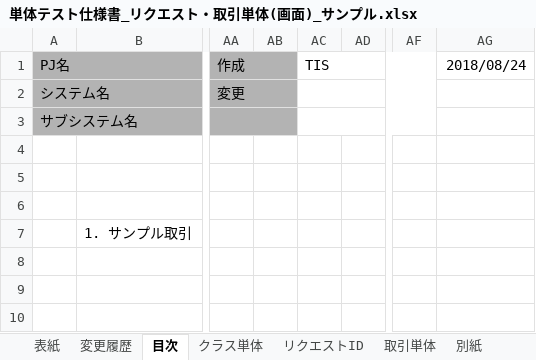
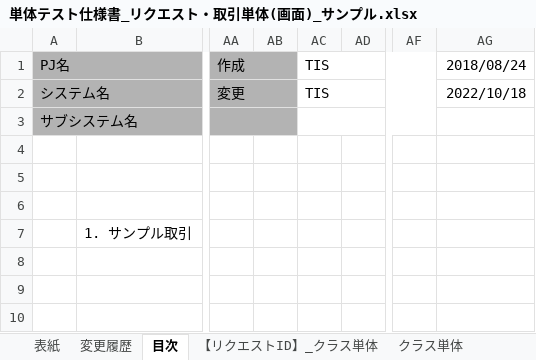
Before and after one commit to nablarch-development-standards/nablarch-development-standards, an Excel workbook: 030_設計ドキュメント/020_サンプル/110_テスト仕様書/単体テスト仕様書_リクエスト・取引単体(画面)_サンプル.xlsx, sheet 目次, drawn as a sheet; only a part is shown, gaps mark what is left out; values as stored, in another font and other column widths than the file's, no borders; charts and pictures not drawn; the diff names each change by its address in the sheet, - before the commit and + after, or states it on an @@ line.

```diff
--- a/030_設計ドキュメント/020_サンプル/110_テスト仕様書/単体テスト仕様書_リクエスト・取引単体(画面)_サンプル.xlsx (sheet 目次)
+++ b/030_設計ドキュメント/020_サンプル/110_テスト仕様書/単体テスト仕様書_リクエスト・取引単体(画面)_サンプル.xlsx (sheet 目次)
+sheet tab: 【リクエストID】_クラス単体
-AC2: (empty)
+AC2: TIS
-AG2: (empty)
+AG2: 2022/10/18
```
Also changed, not shown: sheet 変更履歴, sheet 表紙, other sheet tabs, charts or pictures.
